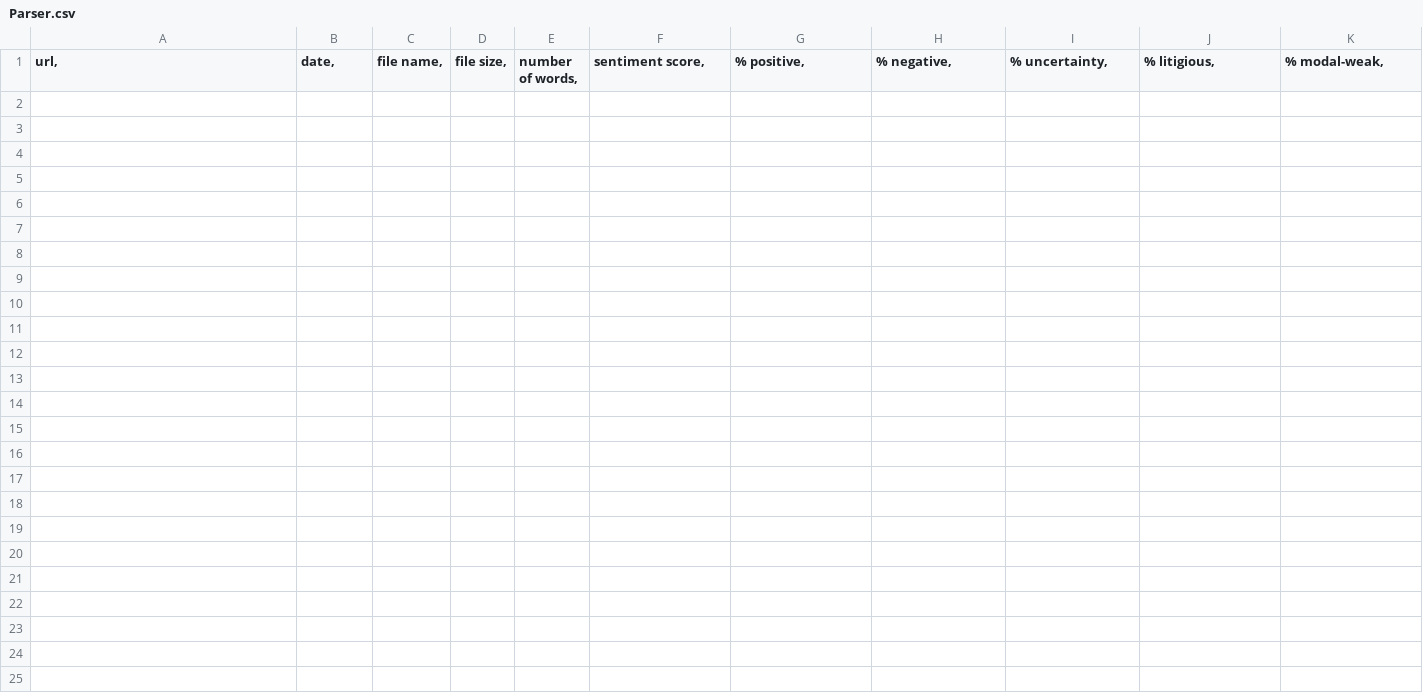
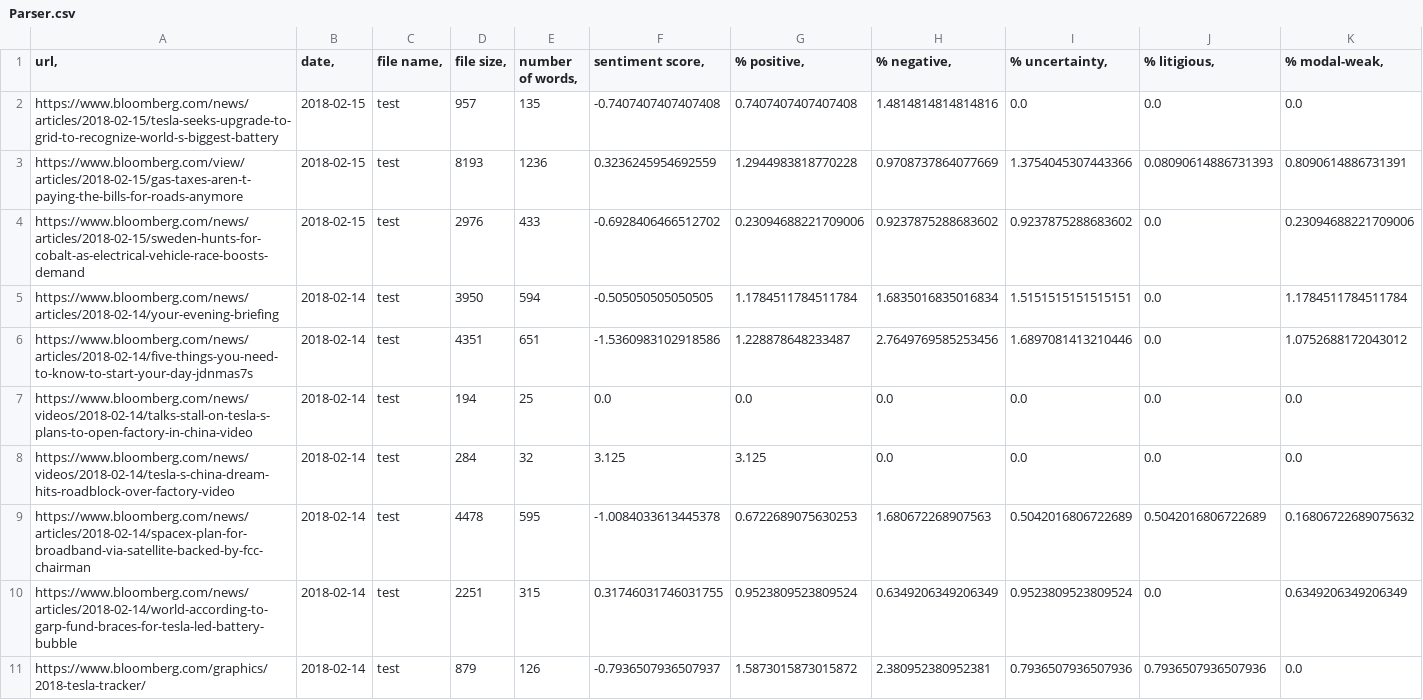
Before and after one commit to kamranmadatov/finance, a CSV file: SentimentScore/Temp/Parser.csv, drawn as a sheet; only a part is shown; rows hold the shown columns only; the diff names each change by its address in the sheet, - before the commit and + after, or states it on an @@ line.

```diff
--- a/SentimentScore/Temp/Parser.csv
+++ b/SentimentScore/Temp/Parser.csv
+row 2: https://www.bloomberg.com/news/articles/2018-02-15/tesla-seeks-upgrade-to-grid-to-recognize-world-s-biggest-battery | 2018-02-15 | test | 957 | 135 | -0.7407407407407408 | 0.7407407407407408 | 1.4814814814814816 | 0.0 | 0.0 | 0.0
+row 3: https://www.bloomberg.com/view/articles/2018-02-15/gas-taxes-aren-t-paying-the-bills-for-roads-anymore | 2018-02-15 | test | 8193 | 1236 | 0.3236245954692559 | 1.2944983818770228 | 0.9708737864077669 | 1.3754045307443366 | 0.08090614886731393 | 0.8090614886731391
+row 4: https://www.bloomberg.com/news/articles/2018-02-15/sweden-hunts-for-cobalt-as-electrical-vehicle-race-boosts-demand | 2018-02-15 | test | 2976 | 433 | -0.6928406466512702 | 0.23094688221709006 | 0.9237875288683602 | 0.9237875288683602 | 0.0 | 0.23094688221709006
+row 5: https://www.bloomberg.com/news/articles/2018-02-14/your-evening-briefing | 2018-02-14 | test | 3950 | 594 | -0.505050505050505 | 1.1784511784511784 | 1.6835016835016834 | 1.5151515151515151 | 0.0 | 1.1784511784511784
+row 6: https://www.bloomberg.com/news/articles/2018-02-14/five-things-you-need-to-know-to-start-your-day-jdnmas7s | 2018-02-14 | test | 4351 | 651 | -1.5360983102918586 | 1.228878648233487 | 2.7649769585253456 | 1.6897081413210446 | 0.0 | 1.0752688172043012
+row 7: https://www.bloomberg.com/news/videos/2018-02-14/talks-stall-on-tesla-s-plans-to-open-factory-in-china-video | 2018-02-14 | test | 194 | 25 | 0.0 | 0.0 | 0.0 | 0.0 | 0.0 | 0.0
+row 8: https://www.bloomberg.com/news/videos/2018-02-14/tesla-s-china-dream-hits-roadblock-over-factory-video | 2018-02-14 | test | 284 | 32 | 3.125 | 3.125 | 0.0 | 0.0 | 0.0 | 0.0
+row 9: https://www.bloomberg.com/news/articles/2018-02-14/spacex-plan-for-broadband-via-satellite-backed-by-fcc-chairman | 2018-02-14 | test | 4478 | 595 | -1.0084033613445378 | 0.6722689075630253 | 1.680672268907563 | 0.5042016806722689 | 0.5042016806722689 | 0.16806722689075632
+row 10: https://www.bloomberg.com/news/articles/2018-02-14/world-according-to-garp-fund-braces-for-tesla-led-battery-bubble | 2018-02-14 | test | 2251 | 315 | 0.31746031746031755 | 0.9523809523809524 | 0.6349206349206349 | 0.9523809523809524 | 0.0 | 0.6349206349206349
+row 11: https://www.bloomberg.com/graphics/2018-tesla-tracker/ | 2018-02-14 | test | 879 | 126 | -0.7936507936507937 | 1.5873015873015872 | 2.380952380952381 | 0.7936507936507936 | 0.7936507936507936 | 0.0
```
Also changed, not shown: 7 other files.
